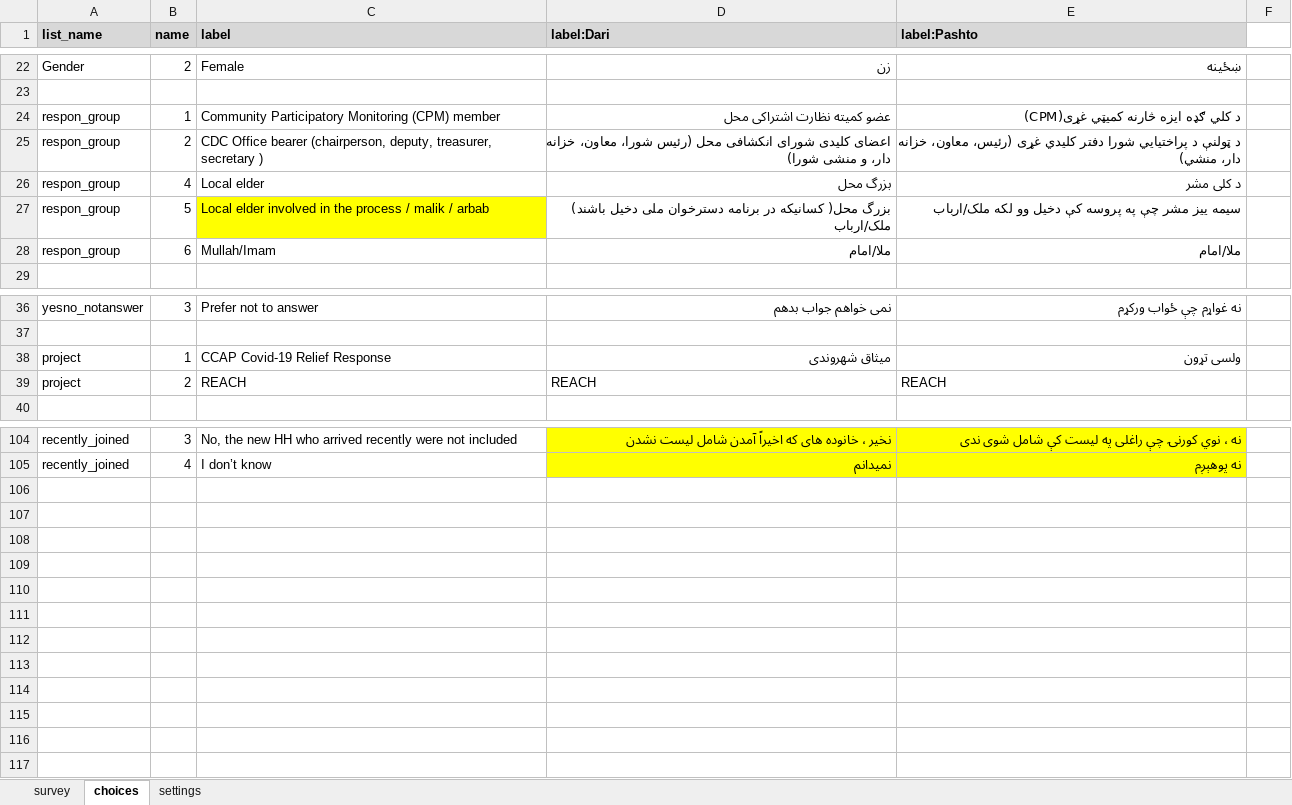
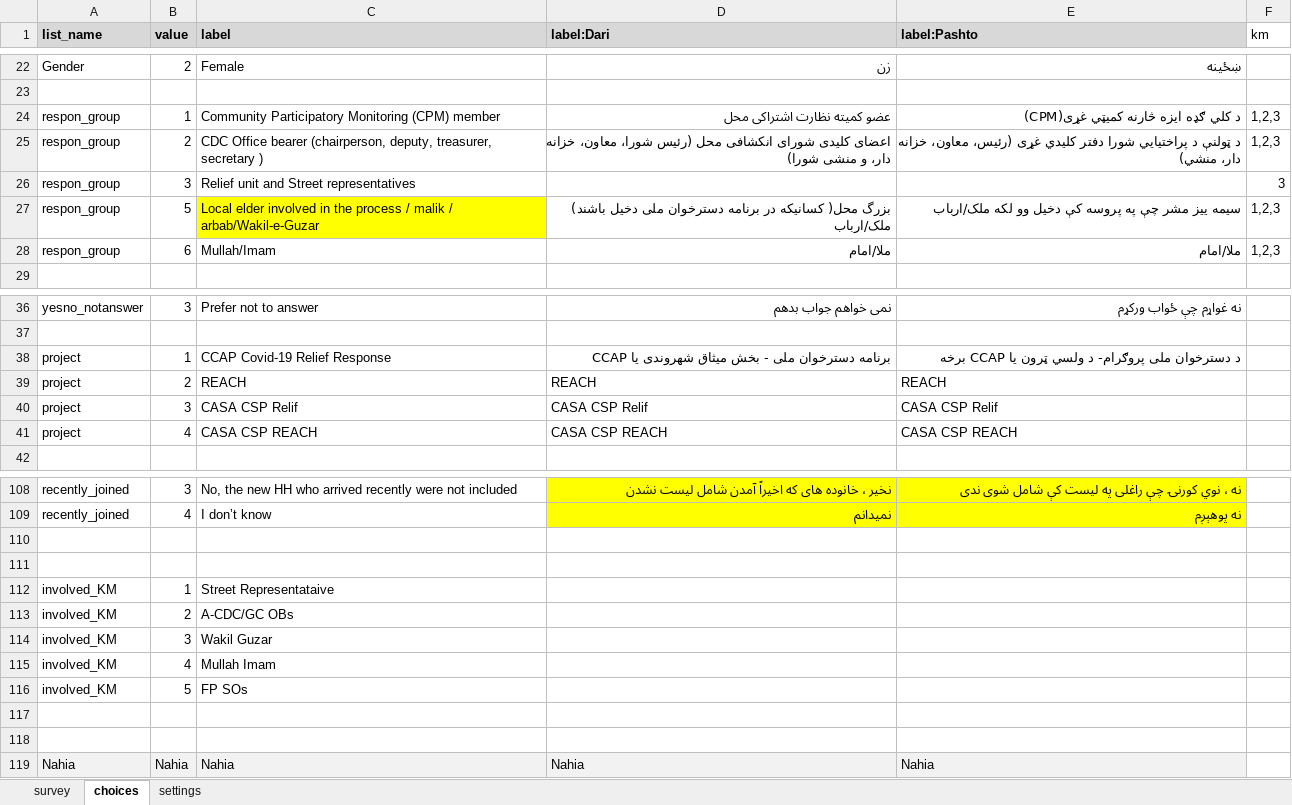
Before and after one commit to nzfarhad/Covid_Response_Data_Processing, an Excel workbook: input/cto_tool/Form1.xlsx, sheet choices, drawn as a sheet; only a part is shown, gaps mark what is left out; values as stored, in another font and other column widths than the file's, no borders; conditional formats not drawn; removed rows and columns are numbered as before the commit, all else as after; the diff covers the shown part only; the diff names each change by its address in the sheet, - before the commit and + after, or states it on an @@ line.

```diff
--- a/input/cto_tool/Form1.xlsx (sheet choices)
+++ b/input/cto_tool/Form1.xlsx (sheet choices)
-B1: name
+B1: value
-F1: (empty)
+F1: km
-F24:F25 (km): (empty)
+F24:F25 (km): 1,2,3
-row 26: respon_group | 4 | Local elder | بزرگ محل | د کلی مشر
+row 26: respon_group | 3 | Relief unit and Street representatives |  |  | 3
-C27 (label): …malik / arbab
+C27 (label): …malik / arbab/Wakil-e-Guzar
-F27:F28 (km): (empty)
+F27:F28 (km): 1,2,3
-D38 (label:Dari): میثاق شهروندی
+D38 (label:Dari): برنامه دسترخوان ملی - بخش میثاق شهروندی یا CCAP
-E38 (label:Pashto): ولسی تړون
+E38 (label:Pashto): د دسترخوان ملی پروګرام- د ولسي ټرون یا CCAP برخه
+row 40: project | 3 | CASA CSP Relif | CASA CSP Relif | CASA CSP Relif
+row 41: project | 4 | CASA CSP REACH | CASA CSP REACH | CASA CSP REACH
+row 110: (empty)
+row 111: (empty)
+row 112: involved_KM | 1 | Street Representataive
+row 113: involved_KM | 2 | A-CDC/GC OBs
+row 114: involved_KM | 3 | Wakil Guzar
+row 115: involved_KM | 4 | Mullah Imam
+row 116: involved_KM | 5 | FP SOs
+row 117: (empty)
+row 118: (empty)
+row 119: Nahia | Nahia | Nahia | Nahia | Nahia
```
Also changed, not shown: 2 added rows and 4 edited cells elsewhere in this sheet, sheet survey, sheet settings, input/cto_tool/DO.xlsx, input/cto_tool/Form2.xlsx, 1 other file.
